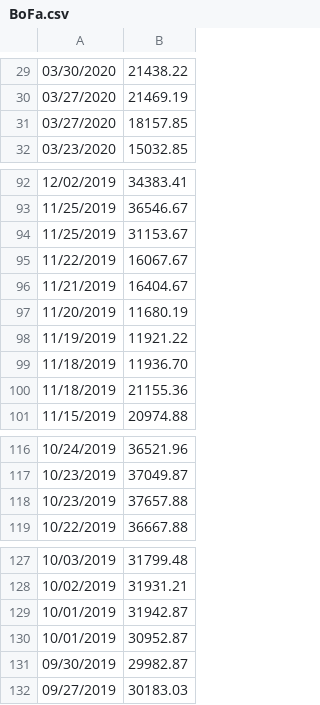
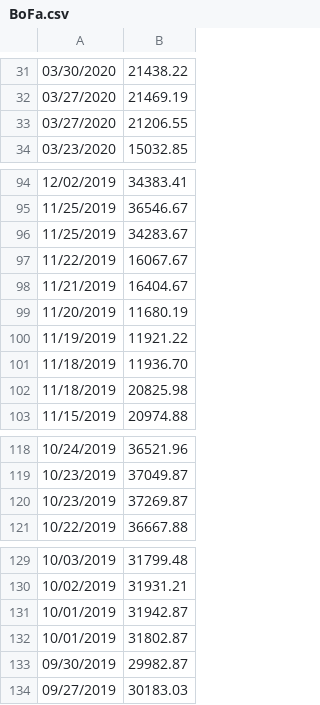
Before and after one commit to IROATUVA/iroatuva.github.io, a CSV file: BoFa.csv, drawn as a sheet; only a part is shown, gaps mark what is left out; the diff covers the shown part only.

```diff
--- a/BoFa.csv
+++ b/BoFa.csv
@@ -30,3 +32,3 @@
 03/27/2020,21469.19
-03/27/2020,18157.85
+03/27/2020,21206.55
 03/23/2020,15032.85
@@ -93,3 +95,3 @@
 11/25/2019,36546.67
-11/25/2019,31153.67
+11/25/2019,34283.67
 11/22/2019,16067.67
@@ -99,3 +101,3 @@
 11/18/2019,11936.70
-11/18/2019,21155.36
+11/18/2019,20825.98
 11/15/2019,20974.88
@@ -117,3 +119,3 @@
 10/23/2019,37049.87
-10/23/2019,37657.88
+10/23/2019,37269.87
 10/22/2019,36667.88
@@ -129,3 +131,3 @@
 10/01/2019,31942.87
-10/01/2019,30952.87
+10/01/2019,31802.87
 09/30/2019,29982.87
```
Also changed, not shown: 4 added rows, 6 removed rows and 2 edited cells elsewhere in this file, 5 other files.
